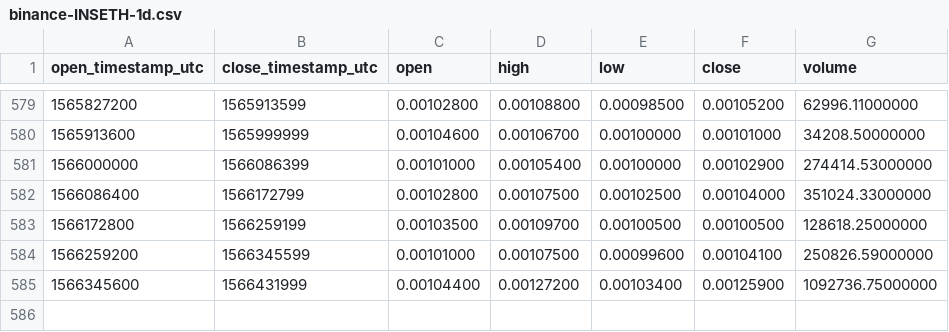
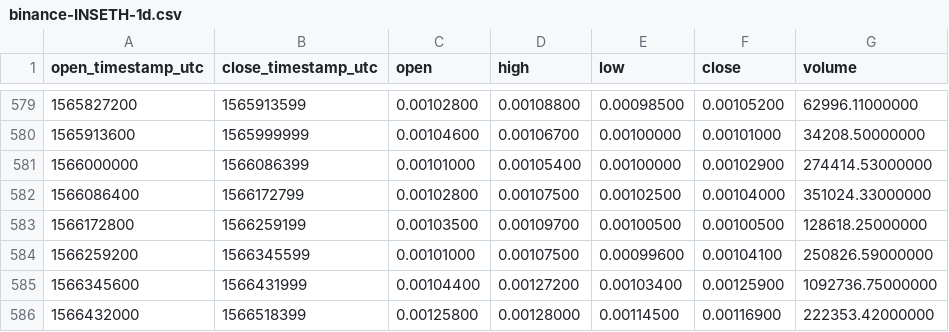
Before and after one commit to cryptobigbro/binance-INSETH, a CSV file: binance-INSETH-1d.csv, drawn as a sheet; only a part is shown, gaps mark what is left out.

Commit message:
Update OHLCV data.

```diff
--- a/binance-INSETH-1d.csv
+++ b/binance-INSETH-1d.csv
@@ -585 +585,2 @@ open_timestamp_utc,close_timestamp_utc,open,high,low,close,volume
 1566345600,1566431999,0.00104400,0.00127200,0.00103400,0.00125900,1092736.75000000
+1566432000,1566518399,0.00125800,0.00128000,0.00114500,0.00116900,222353.42000000
```
Also changed, not shown: 1 other file.
